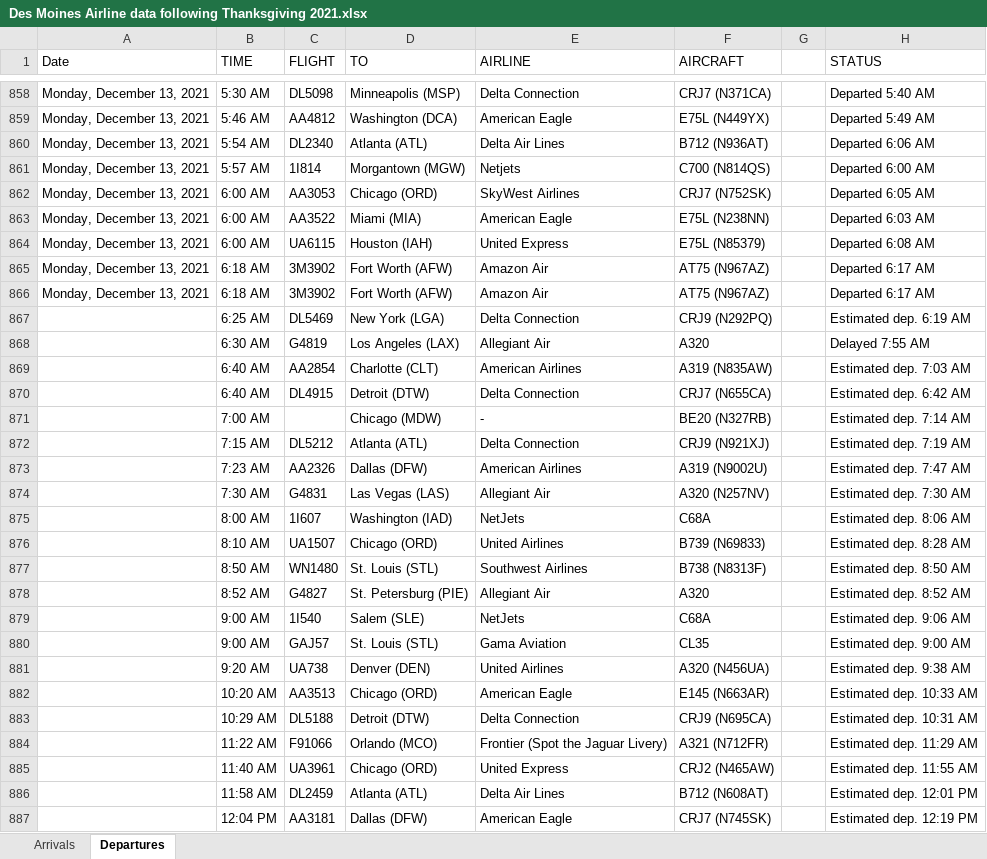
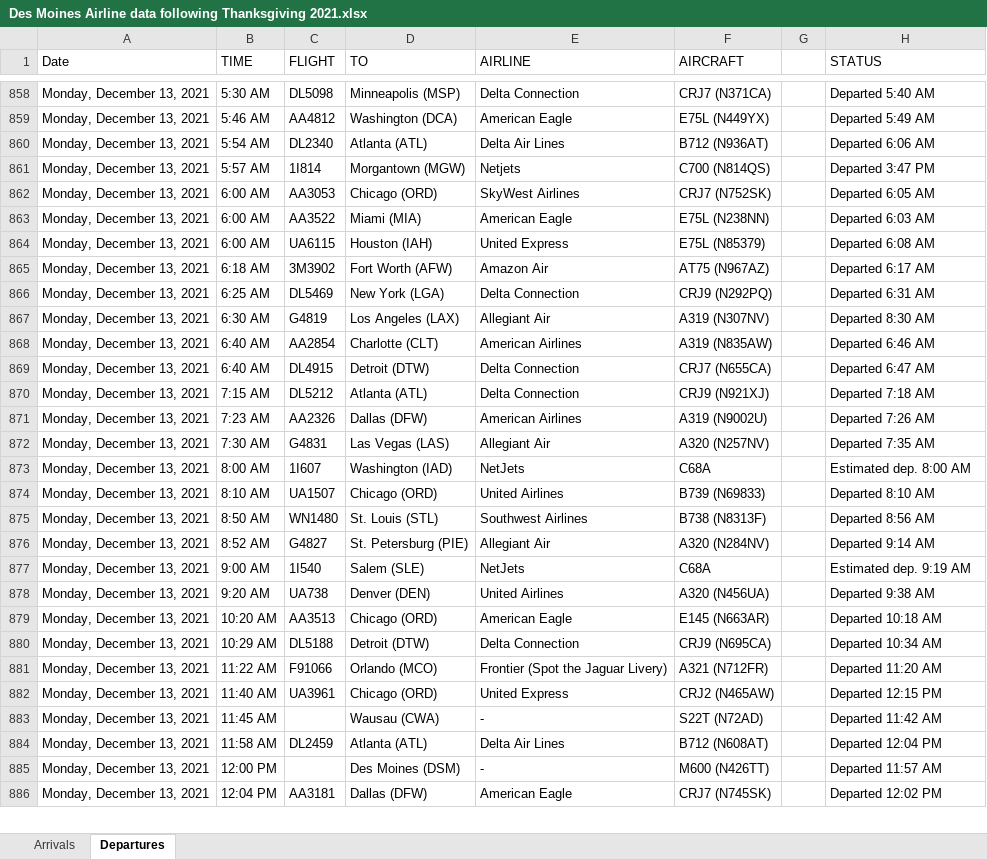
Before and after one commit to profSeeger/LVM-Code, an Excel workbook: codeLibrary/R/R/airlineData/Des Moines Airline data following Thanksgiving 2021.xlsx, sheet Departures, drawn as a sheet; only a part is shown, gaps mark what is left out; values as stored, in another font and other column widths than the file's, no cell formats; removed rows and columns are numbered as before the commit, all else as after; the diff covers the shown part only; the diff names each change by its address in the sheet, - before the commit and + after, or states it on an @@ line.

Commit message:
Update Des Moines Airline data following Thanksgiving 2021.xlsx

```diff
--- a/codeLibrary/R/R/airlineData/Des Moines Airline data following Thanksgiving 2021.xlsx (sheet Departures)
+++ b/codeLibrary/R/R/airlineData/Des Moines Airline data following Thanksgiving 2021.xlsx (sheet Departures)
-H861 (STATUS): Departed 6:00 AM
+H861 (STATUS): Departed 3:47 PM
-row 866: Monday, December 13, 2021 | 6:18 AM | 3M3902 | Fort Worth (AFW) | Amazon Air | AT75 (N967AZ) |  | Departed 6:17 AM
-A866:A869 (Date): (empty)
+A866:A869 (Date): Monday, December 13, 2021
-H866 (STATUS): Estimated dep. 6:19 AM
+H866 (STATUS): Departed 6:31 AM
-F867 (AIRCRAFT): A320
+F867 (AIRCRAFT): A319 (N307NV)
-H867 (STATUS): Delayed 7:55 AM
+H867 (STATUS): Departed 8:30 AM
-H868 (STATUS): Estimated dep. 7:03 AM
+H868 (STATUS): Departed 6:46 AM
-H869 (STATUS): Estimated dep. 6:42 AM
+H869 (STATUS): Departed 6:47 AM
-row 871:  | 7:00 AM |  | Chicago (MDW) | - | BE20 (N327RB) |  | Estimated dep. 7:14 AM
-A870:A877 (Date): (empty)
+A870:A877 (Date): Monday, December 13, 2021
-H870 (STATUS): Estimated dep. 7:19 AM
+H870 (STATUS): Departed 7:18 AM
-H871 (STATUS): Estimated dep. 7:47 AM
+H871 (STATUS): Departed 7:26 AM
-H872 (STATUS): Estimated dep. 7:30 AM
+H872 (STATUS): Departed 7:35 AM
-H873 (STATUS): Estimated dep. 8:06 AM
+H873 (STATUS): Estimated dep. 8:00 AM
-H874 (STATUS): Estimated dep. 8:28 AM
+H874 (STATUS): Departed 8:10 AM
-H875 (STATUS): Estimated dep. 8:50 AM
+H875 (STATUS): Departed 8:56 AM
-F876 (AIRCRAFT): A320
+F876 (AIRCRAFT): A320 (N284NV)
-H876 (STATUS): Estimated dep. 8:52 AM
+H876 (STATUS): Departed 9:14 AM
-H877 (STATUS): Estimated dep. 9:06 AM
+H877 (STATUS): Estimated dep. 9:19 AM
-row 880:  | 9:00 AM | GAJ57 | St. Louis (STL) | Gama Aviation | CL35 |  | Estimated dep. 9:00 AM
-A878:A882 (Date): (empty)
+A878:A882 (Date): Monday, December 13, 2021
-H878 (STATUS): Estimated dep. 9:38 AM
+H878 (STATUS): Departed 9:38 AM
-H879 (STATUS): Estimated dep. 10:33 AM
+H879 (STATUS): Departed 10:18 AM
-H880 (STATUS): Estimated dep. 10:31 AM
+H880 (STATUS): Departed 10:34 AM
-H881 (STATUS): Estimated dep. 11:29 AM
+H881 (STATUS): Departed 11:20 AM
-H882 (STATUS): Estimated dep. 11:55 AM
+H882 (STATUS): Departed 12:15 PM
+row 883: Monday, December 13, 2021 | 11:45 AM |  | Wausau (CWA) | - | S22T (N72AD) |  | Departed 11:42 AM
-A884 (Date): (empty)
+A884 (Date): Monday, December 13, 2021
-H884 (STATUS): Estimated dep. 12:01 PM
+H884 (STATUS): Departed 12:04 PM
+row 885: Monday, December 13, 2021 | 12:00 PM |  | Des Moines (DSM) | - | M600 (N426TT) |  | Departed 11:57 AM
-A886 (Date): (empty)
+A886 (Date): Monday, December 13, 2021
-H886 (STATUS): Estimated dep. 12:19 PM
+H886 (STATUS): Departed 12:02 PM
```
Also changed, not shown: 77 added rows, 7 removed rows and 77 edited cells elsewhere in this sheet, sheet Arrivals, cell formats.
